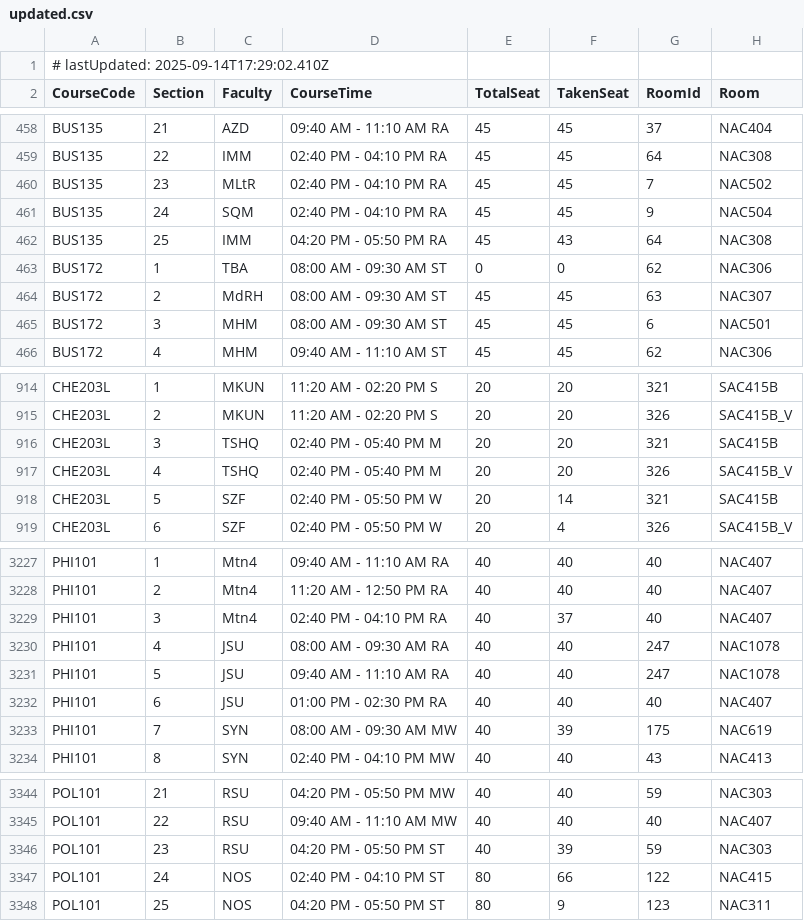
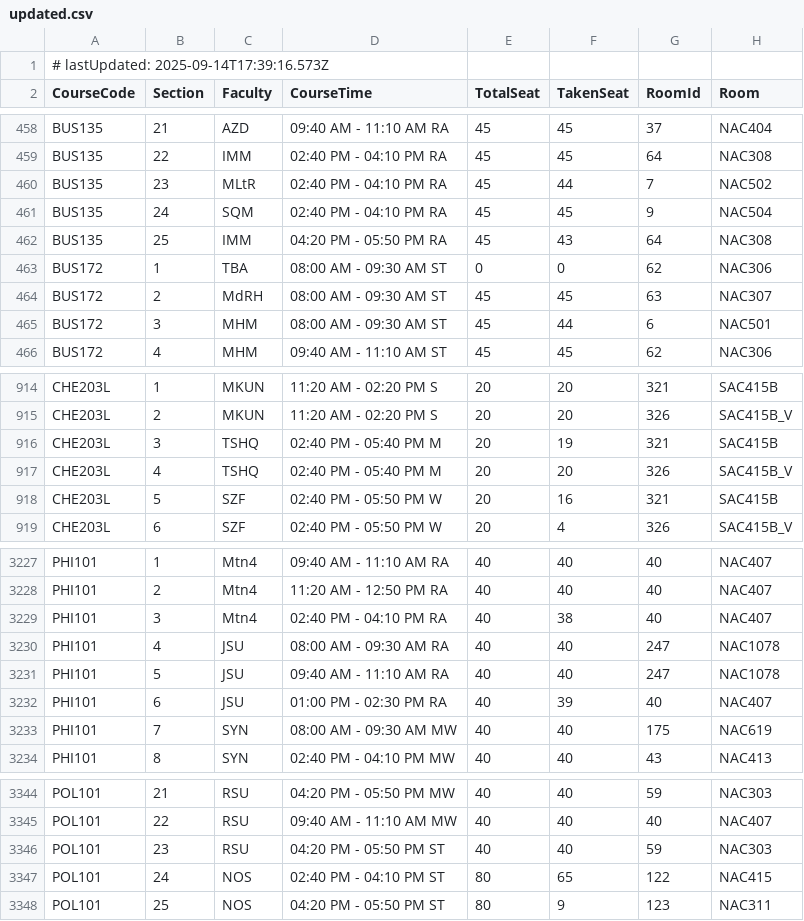
Before and after one commit to nihalxx3/rds2.northsouth.edu-Fall2025, a CSV file: source/updated.csv, drawn as a sheet; only a part is shown, gaps mark what is left out; the diff covers the shown part only.

```diff
--- a/source/updated.csv
+++ b/source/updated.csv
@@ -1,2 +1,2 @@
-# lastUpdated: 2025-09-14T17:29:02.410Z
+# lastUpdated: 2025-09-14T17:39:16.573Z
 CourseCode,Section,Faculty,CourseTime,TotalSeat,TakenSeat,RoomId,Room
@@ -459,3 +459,3 @@ BUS135,21,AZD,09:40 AM - 11:10 AM RA,45,45,37,NAC404
 BUS135,22,IMM,02:40 PM - 04:10 PM RA,45,45,64,NAC308
-BUS135,23,MLtR,02:40 PM - 04:10 PM RA,45,45,7,NAC502
+BUS135,23,MLtR,02:40 PM - 04:10 PM RA,45,44,7,NAC502
 BUS135,24,SQM,02:40 PM - 04:10 PM RA,45,45,9,NAC504
@@ -464,3 +464,3 @@ BUS172,1,TBA,08:00 AM - 09:30 AM ST,0,0,62,NAC306
 BUS172,2,MdRH,08:00 AM - 09:30 AM ST,45,45,63,NAC307
-BUS172,3,MHM,08:00 AM - 09:30 AM ST,45,45,6,NAC501
+BUS172,3,MHM,08:00 AM - 09:30 AM ST,45,44,6,NAC501
 BUS172,4,MHM,09:40 AM - 11:10 AM ST,45,45,62,NAC306
@@ -915,5 +915,5 @@ CHE203L,1,MKUN,11:20 AM - 02:20 PM S,20,20,321,SAC415B
 CHE203L,2,MKUN,11:20 AM - 02:20 PM S,20,20,326,SAC415B_V
-CHE203L,3,TSHQ,02:40 PM - 05:40 PM M,20,20,321,SAC415B
+CHE203L,3,TSHQ,02:40 PM - 05:40 PM M,20,19,321,SAC415B
 CHE203L,4,TSHQ,02:40 PM - 05:40 PM M,20,20,326,SAC415B_V
-CHE203L,5,SZF,02:40 PM - 05:50 PM W,20,14,321,SAC415B
+CHE203L,5,SZF,02:40 PM - 05:50 PM W,20,16,321,SAC415B
 CHE203L,6,SZF,02:40 PM - 05:50 PM W,20,4,326,SAC415B_V
@@ -3228,7 +3228,7 @@ PHI101,1,Mtn4,09:40 AM - 11:10 AM RA,40,40,40,NAC407
 PHI101,2,Mtn4,11:20 AM - 12:50 PM RA,40,40,40,NAC407
-PHI101,3,Mtn4,02:40 PM - 04:10 PM RA,40,37,40,NAC407
+PHI101,3,Mtn4,02:40 PM - 04:10 PM RA,40,38,40,NAC407
 PHI101,4,JSU,08:00 AM - 09:30 AM RA,40,40,247,NAC1078
 PHI101,5,JSU,09:40 AM - 11:10 AM RA,40,40,247,NAC1078
-PHI101,6,JSU,01:00 PM - 02:30 PM RA,40,40,40,NAC407
-PHI101,7,SYN,08:00 AM - 09:30 AM MW,40,39,175,NAC619
+PHI101,6,JSU,01:00 PM - 02:30 PM RA,40,39,40,NAC407
+PHI101,7,SYN,08:00 AM - 09:30 AM MW,40,40,175,NAC619
 PHI101,8,SYN,02:40 PM - 04:10 PM MW,40,40,43,NAC413
@@ -3345,4 +3345,4 @@ POL101,21,RSU,04:20 PM - 05:50 PM MW,40,40,59,NAC303
 POL101,22,RSU,09:40 AM - 11:10 AM MW,40,40,40,NAC407
-POL101,23,RSU,04:20 PM - 05:50 PM ST,40,39,59,NAC303
-POL101,24,NOS,02:40 PM - 04:10 PM ST,80,66,122,NAC415
+POL101,23,RSU,04:20 PM - 05:50 PM ST,40,40,59,NAC303
+POL101,24,NOS,02:40 PM - 04:10 PM ST,80,65,122,NAC415
 POL101,25,NOS,04:20 PM - 05:50 PM ST,80,9,123,NAC311
```
Also changed, not shown: 43 edited cells elsewhere in this file, 2 other files.
